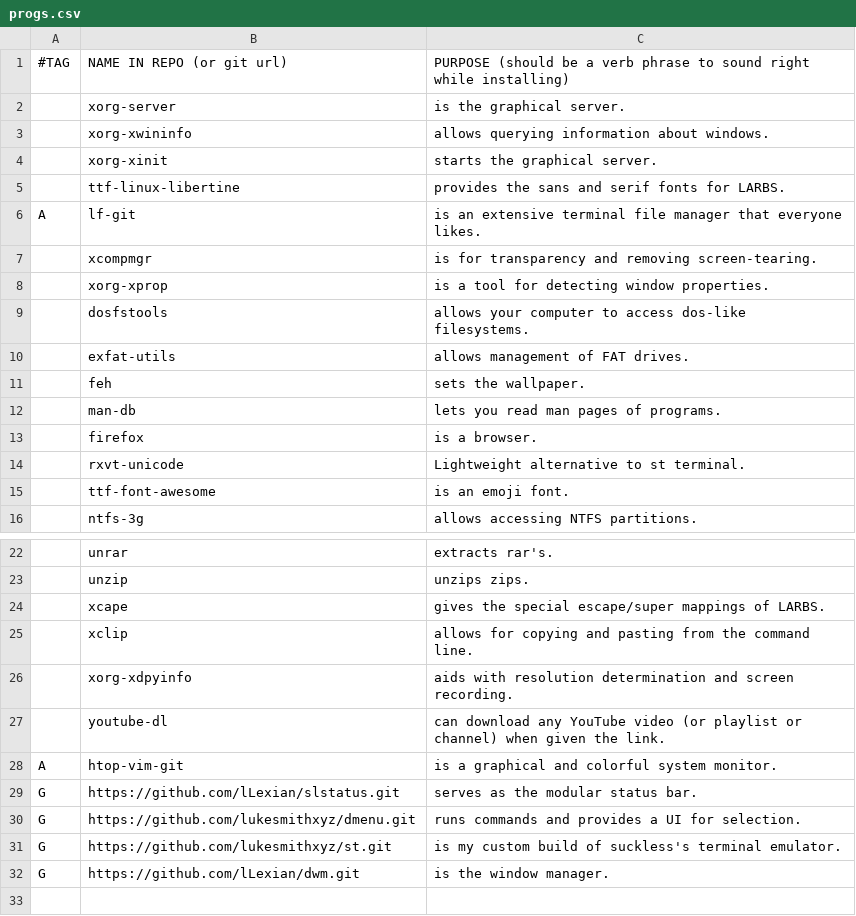
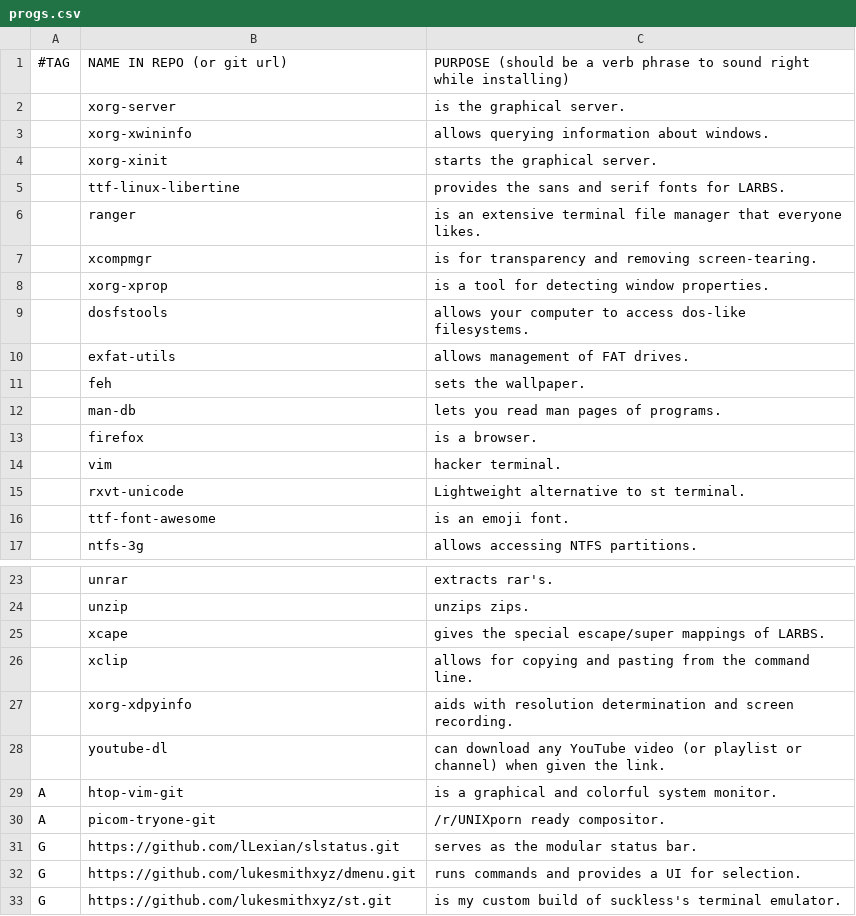
Before and after one commit to lLexian/LARBS, a CSV file: progs.csv, drawn as a sheet; only a part is shown, gaps mark what is left out; the shorter side is filled out with more unchanged rows.

Commit message:
added progs
vim, picom and fixed urxvt

```diff
--- a/progs.csv
+++ b/progs.csv
@@ -5,3 +5,3 @@
 ,ttf-linux-libertine,"provides the sans and serif fonts for LARBS."
-A,lf-git,"is an extensive terminal file manager that everyone likes."
+,ranger,"is an extensive terminal file manager that everyone likes."
 ,xcompmgr,"is for transparency and removing screen-tearing."
@@ -13,2 +13,3 @@ A,lf-git,"is an extensive terminal file manager that everyone likes."
 ,firefox,"is a browser."
+,vim,"hacker terminal."
 ,rxvt-unicode,"Lightweight alternative to st terminal."
@@ -28,2 +29,3 @@ A,lf-git,"is an extensive terminal file manager that everyone likes."
 A,htop-vim-git,"is a graphical and colorful system monitor."
+A,picom-tryone-git,"/r/UNIXporn ready compositor."
 G,https://github.com/lLexian/slstatus.git,"serves as the modular status bar."
```
